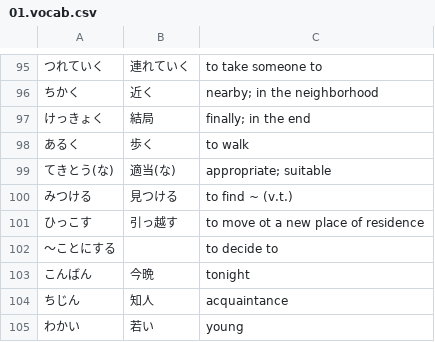
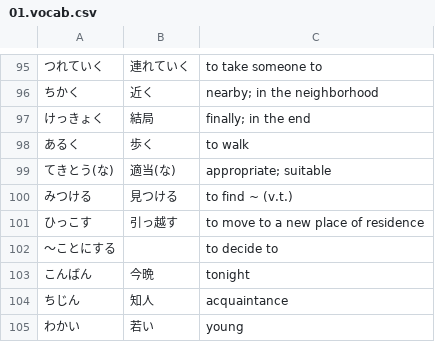
Before and after one commit to sirrahd/jaflash, a CSV file: raw/intermediate/01.vocab.csv, drawn as a sheet; only a part is shown, gaps mark what is left out; the diff names each change by its address in the sheet, - before the commit and + after, or states it on an @@ line.

Commit message:
Update 01.vocab.csv

```diff
--- a/raw/intermediate/01.vocab.csv
+++ b/raw/intermediate/01.vocab.csv
-C101: to move ot a new place of residence
+C101: to move to a new place of residence
```
